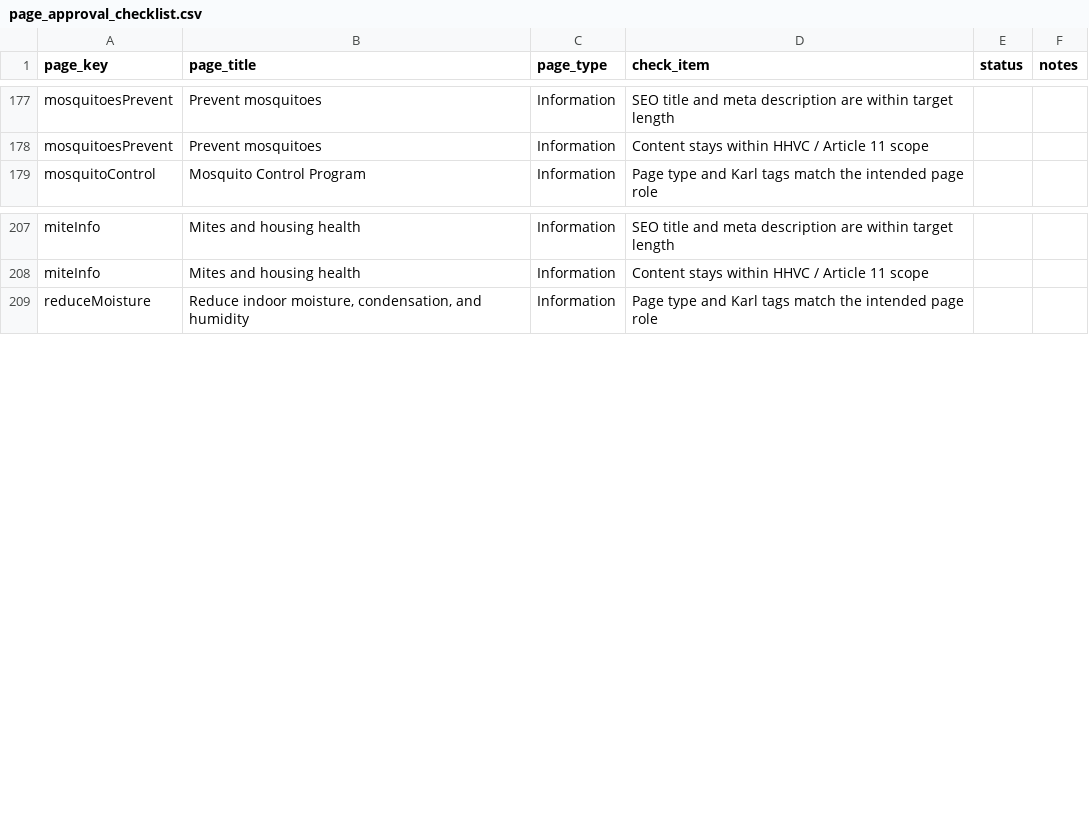
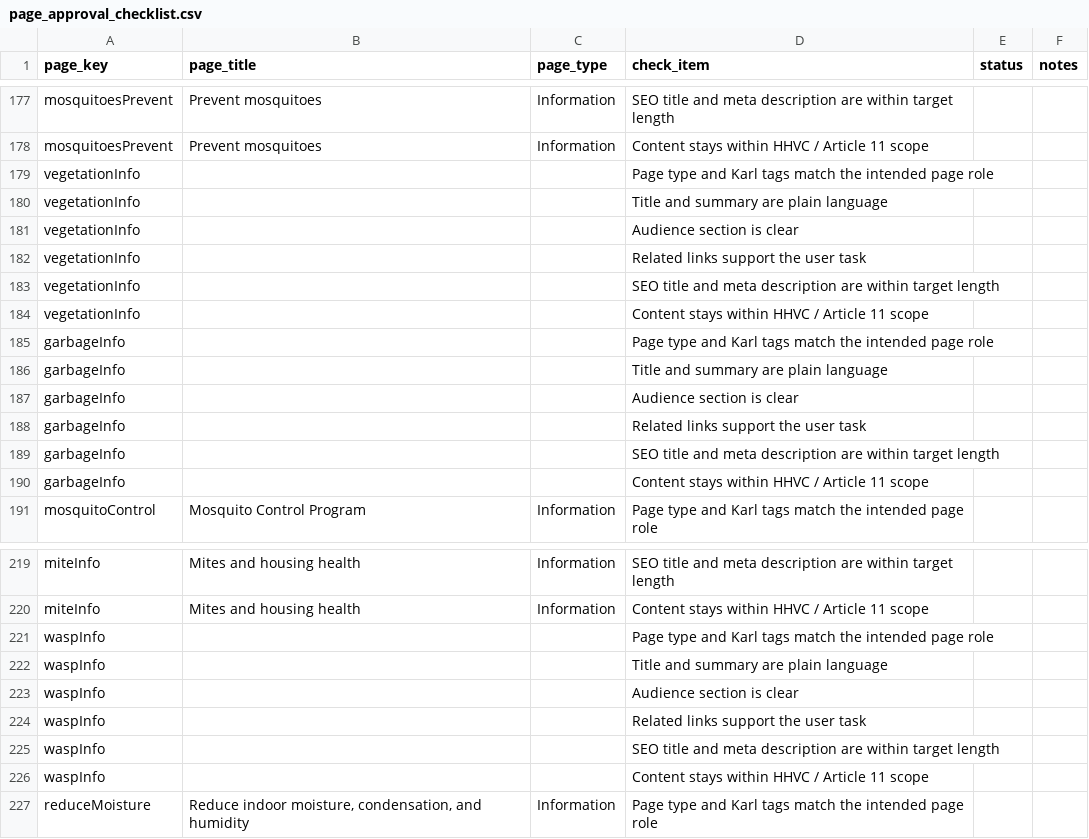
Before and after one commit to ohdaveed/HHVC_manager_review_current_tool_package, a CSV file: review/page_approval_checklist.csv, drawn as a sheet; only a part is shown, gaps mark what is left out.

```diff
--- a/review/page_approval_checklist.csv
+++ b/review/page_approval_checklist.csv
@@ -178,2 +178,14 @@ mosquitoesPrevent,Prevent mosquitoes,Information,SEO title and meta description
 mosquitoesPrevent,Prevent mosquitoes,Information,Content stays within HHVC / Article 11 scope,,
+vegetationInfo,,,Page type and Karl tags match the intended page role,,
+vegetationInfo,,,Title and summary are plain language,,
+vegetationInfo,,,Audience section is clear,,
+vegetationInfo,,,Related links support the user task,,
+vegetationInfo,,,SEO title and meta description are within target length,,
+vegetationInfo,,,Content stays within HHVC / Article 11 scope,,
+garbageInfo,,,Page type and Karl tags match the intended page role,,
+garbageInfo,,,Title and summary are plain language,,
+garbageInfo,,,Audience section is clear,,
+garbageInfo,,,Related links support the user task,,
+garbageInfo,,,SEO title and meta description are within target length,,
+garbageInfo,,,Content stays within HHVC / Article 11 scope,,
 mosquitoControl,Mosquito Control Program,Information,Page type and Karl tags match the intended page role,,
@@ -208,2 +220,8 @@ miteInfo,Mites and housing health,Information,SEO title and meta description are
 miteInfo,Mites and housing health,Information,Content stays within HHVC / Article 11 scope,,
+waspInfo,,,Page type and Karl tags match the intended page role,,
+waspInfo,,,Title and summary are plain language,,
+waspInfo,,,Audience section is clear,,
+waspInfo,,,Related links support the user task,,
+waspInfo,,,SEO title and meta description are within target length,,
+waspInfo,,,Content stays within HHVC / Article 11 scope,,
 reduceMoisture,"Reduce indoor moisture, condensation, and humidity",Information,Page type and Karl tags match the intended page role,,
```
Also changed, not shown: review/manager_decision_log.csv, review/mockup_tracking_sheet.csv, 12 other files.
